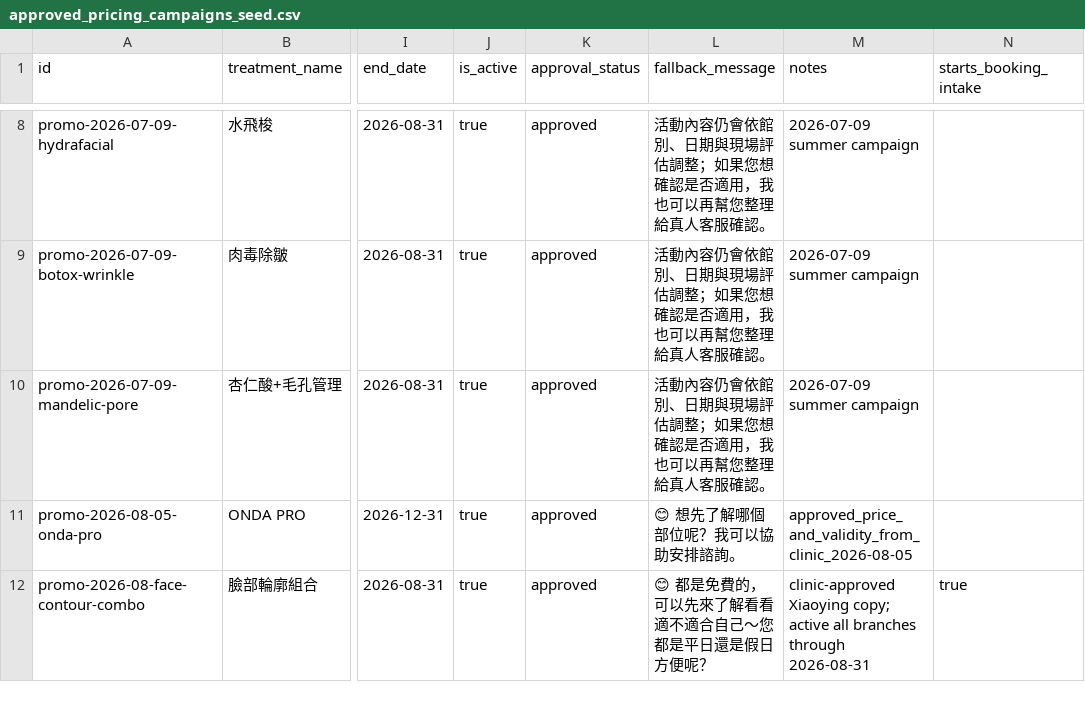
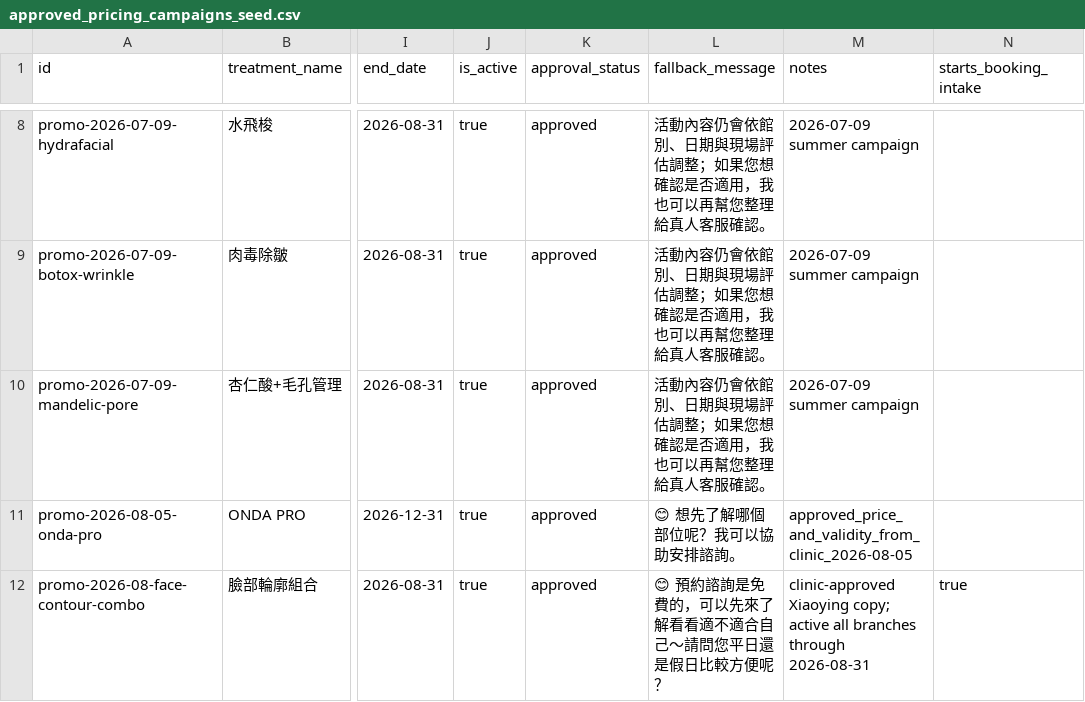
Before and after one commit to boringno/avin-ai-digital-footprint-lab, a CSV file: line-ai-live-demo/data/live-demo-seed/approved_pricing_campaigns_seed.csv, drawn as a sheet; only a part is shown, gaps mark what is left out; the diff names each change by its address in the sheet, - before the commit and + after, or states it on an @@ line.

```diff
--- a/line-ai-live-demo/data/live-demo-seed/approved_pricing_campaigns_seed.csv
+++ b/line-ai-live-demo/data/live-demo-seed/approved_pricing_campaigns_seed.csv
-L12 (fallback_message): 😊 都是免費的，可以先來了解看看適不適合自己～您都是平日還是假日方便呢？
+L12 (fallback_message): 😊 預約諮詢是免費的，可以先來了解看看適不適合自己～請問您平日還是假日比較方便呢？
```
Also changed, not shown: 1 other file.
